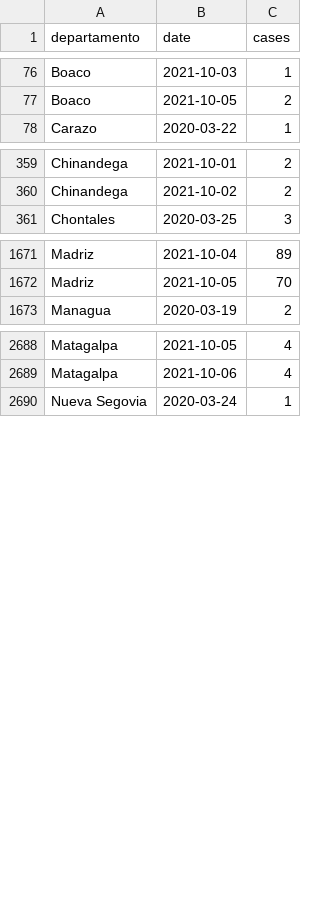
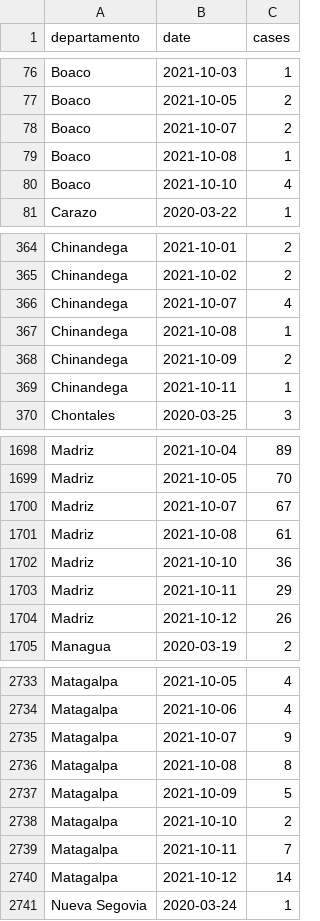
Before and after one commit to RRMaximiliano/covid-shiny-app, a CSV file: scrape/data/final/observatorio_nicaragua_dep_cases.csv, drawn as a sheet; only a part is shown, gaps mark what is left out; the diff covers the shown part only; the diff names each change by its address in the sheet, - before the commit and + after, or states it on an @@ line.

```diff
--- a/scrape/data/final/observatorio_nicaragua_dep_cases.csv
+++ b/scrape/data/final/observatorio_nicaragua_dep_cases.csv
+row 78: Boaco | 2021-10-07 | 2
+row 79: Boaco | 2021-10-08 | 1
+row 80: Boaco | 2021-10-10 | 4
+row 366: Chinandega | 2021-10-07 | 4
+row 367: Chinandega | 2021-10-08 | 1
+row 368: Chinandega | 2021-10-09 | 2
+row 369: Chinandega | 2021-10-11 | 1
+row 1700: Madriz | 2021-10-07 | 67
+row 1701: Madriz | 2021-10-08 | 61
+row 1702: Madriz | 2021-10-10 | 36
+row 1703: Madriz | 2021-10-11 | 29
+row 1704: Madriz | 2021-10-12 | 26
+row 2735: Matagalpa | 2021-10-07 | 9
+row 2736: Matagalpa | 2021-10-08 | 8
+row 2737: Matagalpa | 2021-10-09 | 5
+row 2738: Matagalpa | 2021-10-10 | 2
+row 2739: Matagalpa | 2021-10-11 | 7
+row 2740: Matagalpa | 2021-10-12 | 14
```
Also changed, not shown: 40 added rows and 1 edited cell elsewhere in this file, scrape/data/final/covid_cases_nic.csv, scrape/data/final/observatorio_nicaragua.csv, 34 other files.
